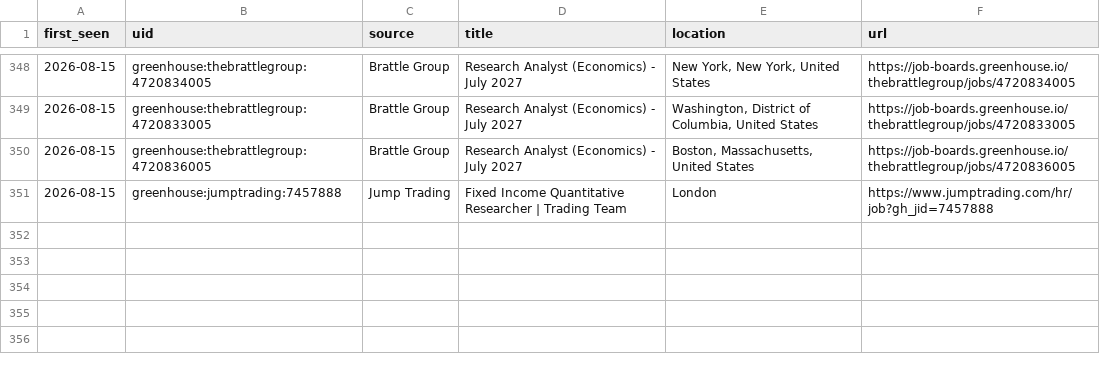
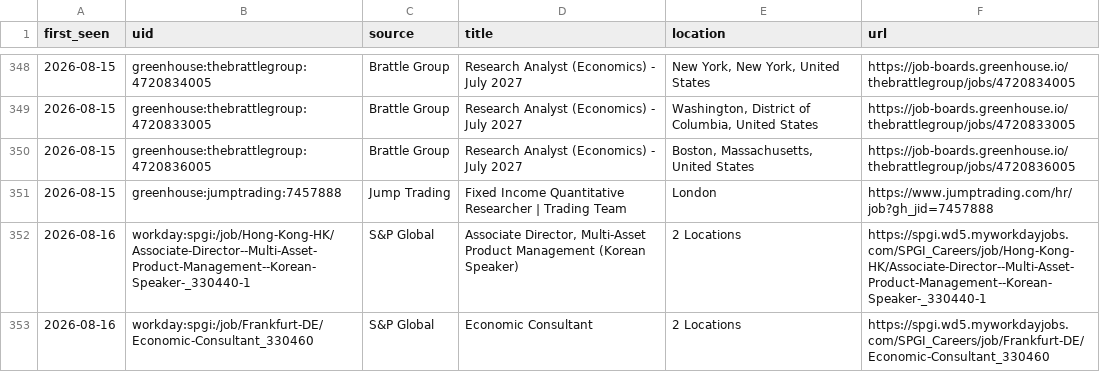
Before and after one commit to giovanniborraccia/job-radar, a CSV file: seen_jobs.csv, drawn as a sheet; only a part is shown, gaps mark what is left out; the diff names each change by its address in the sheet, - before the commit and + after, or states it on an @@ line.

```diff
--- a/seen_jobs.csv
+++ b/seen_jobs.csv
+row 352: 2026-08-16 | workday:spgi:/job/Hong-Kong-HK/Associate-Director--Multi-Asset-Product-Management--Korean-Speaker-_330440-1 | S&P Global | Associate Director, Multi-Asset Product Management (Korean Speaker) | 2 Locations | https://spgi.wd5.myworkdayjobs.com/SPGI_Careers/job/Hong-Kong-HK/Associate-Director--Multi-Asset-Product-Management--Korean-Speaker-_330440-1
+row 353: 2026-08-16 | workday:spgi:/job/Frankfurt-DE/Economic-Consultant_330460 | S&P Global | Economic Consultant | 2 Locations | https://spgi.wd5.myworkdayjobs.com/SPGI_Careers/job/Frankfurt-DE/Economic-Consultant_330460
```
Also changed, not shown: 1 other file.
